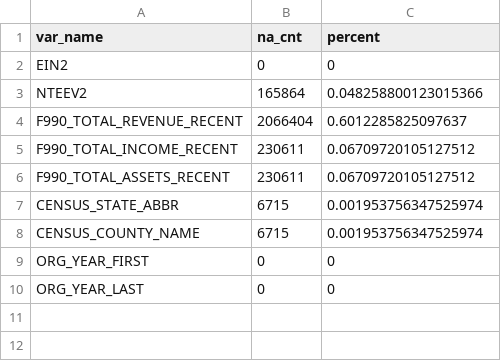
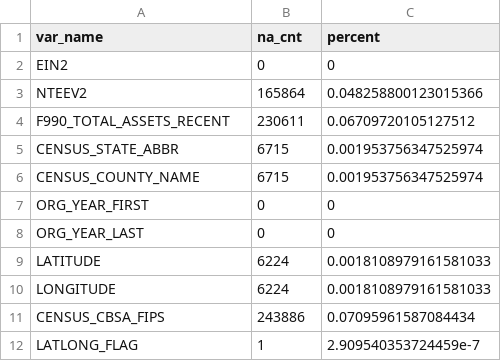
Before and after one commit to Real-Good-AI/rgai_summer2025_nccs, a CSV file: CLEAN/cleanBMF_NA_counts.csv, drawn as a sheet.

Commit message:
Update cleanBMF_NA_counts.csv

```diff
--- a/CLEAN/cleanBMF_NA_counts.csv
+++ b/CLEAN/cleanBMF_NA_counts.csv
@@ -3,4 +3,2 @@ EIN2,0,0
 NTEEV2,165864,0.048258800123015366
-F990_TOTAL_REVENUE_RECENT,2066404,0.6012285825097637
-F990_TOTAL_INCOME_RECENT,230611,0.06709720105127512
 F990_TOTAL_ASSETS_RECENT,230611,0.06709720105127512
@@ -10 +8,5 @@ ORG_YEAR_FIRST,0,0
 ORG_YEAR_LAST,0,0
+LATITUDE,6224,0.0018108979161581033
+LONGITUDE,6224,0.0018108979161581033
+CENSUS_CBSA_FIPS,243886,0.07095961587084434
+LATLONG_FLAG,1,2.909540353724459e-7
```
